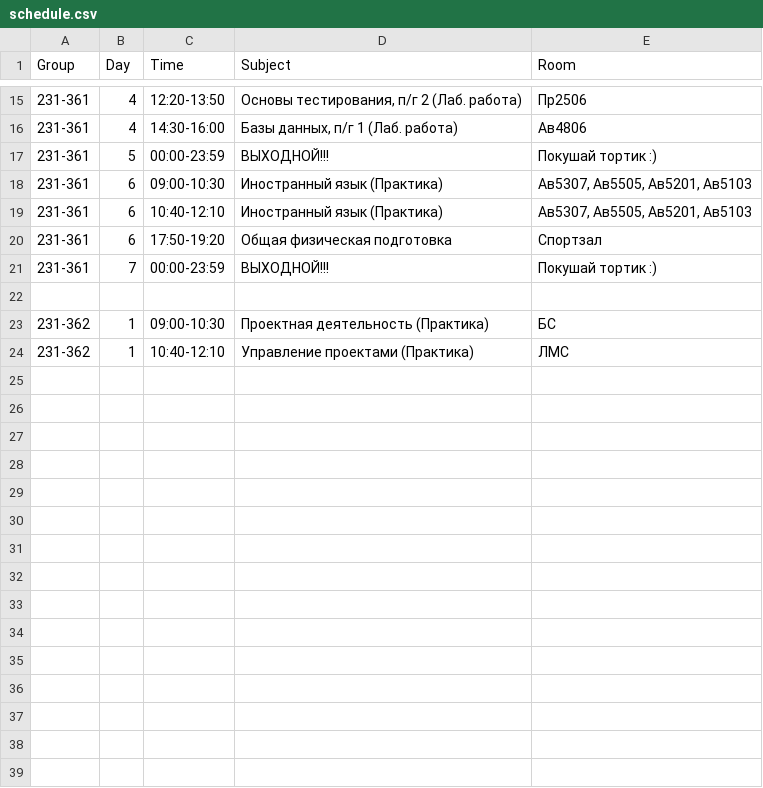
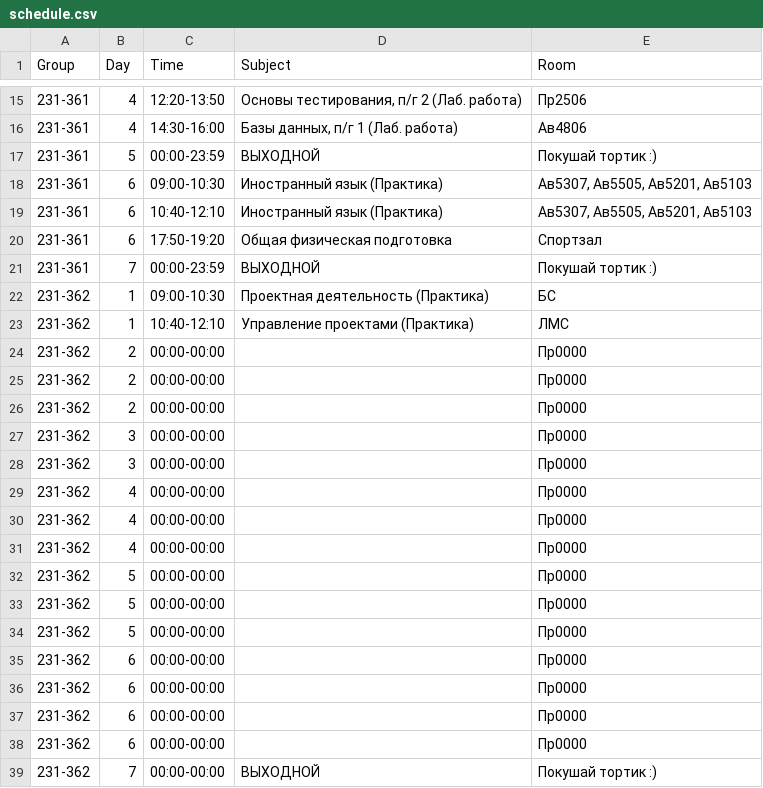
Before and after one commit to Sm4rtSt1ck/telegram-schedule-bot, a CSV file: schedule.csv, drawn as a sheet; only a part is shown, gaps mark what is left out.

```diff
--- a/schedule.csv
+++ b/schedule.csv
@@ -16,3 +16,3 @@ Group,Day,Time,Subject,Room
 231-361,4,14:30-16:00,"Базы данных, п/г 1 (Лаб. работа)",Ав4806
-231-361,5,"00:00-23:59","ВЫХОДНОЙ!!!","Покушай тортик :)"
+231-361,5,"00:00-23:59","ВЫХОДНОЙ","Покушай тортик :)"
 231-361,6,09:00-10:30,"Иностранный язык (Практика)","Ав5307, Ав5505, Ав5201, Ав5103"
@@ -20,5 +20,20 @@ Group,Day,Time,Subject,Room
 231-361,6,17:50-19:20,"Общая физическая подготовка","Спортзал"
-231-361,7,"00:00-23:59","ВЫХОДНОЙ!!!","Покушай тортик :)"
-
+231-361,7,"00:00-23:59","ВЫХОДНОЙ","Покушай тортик :)"
 231-362,1,09:00-10:30,"Проектная деятельность (Практика)",БС
 231-362,1,10:40-12:10,"Управление проектами (Практика)",ЛМС
+231-362,2,00:00-00:00,"",Пр0000
+231-362,2,00:00-00:00,"",Пр0000
+231-362,2,00:00-00:00,"",Пр0000
+231-362,3,00:00-00:00,"",Пр0000
+231-362,3,00:00-00:00,"",Пр0000
+231-362,4,00:00-00:00,"",Пр0000
+231-362,4,00:00-00:00,"",Пр0000
+231-362,4,00:00-00:00,"",Пр0000
+231-362,5,00:00-00:00,"",Пр0000
+231-362,5,00:00-00:00,"",Пр0000
+231-362,5,00:00-00:00,"",Пр0000
+231-362,6,00:00-00:00,"",Пр0000
+231-362,6,00:00-00:00,"",Пр0000
+231-362,6,00:00-00:00,"",Пр0000
+231-362,6,00:00-00:00,"",Пр0000
+231-362,7,00:00-00:00,"ВЫХОДНОЙ",Покушай тортик :)
```
Also changed, not shown: 5 other files.
